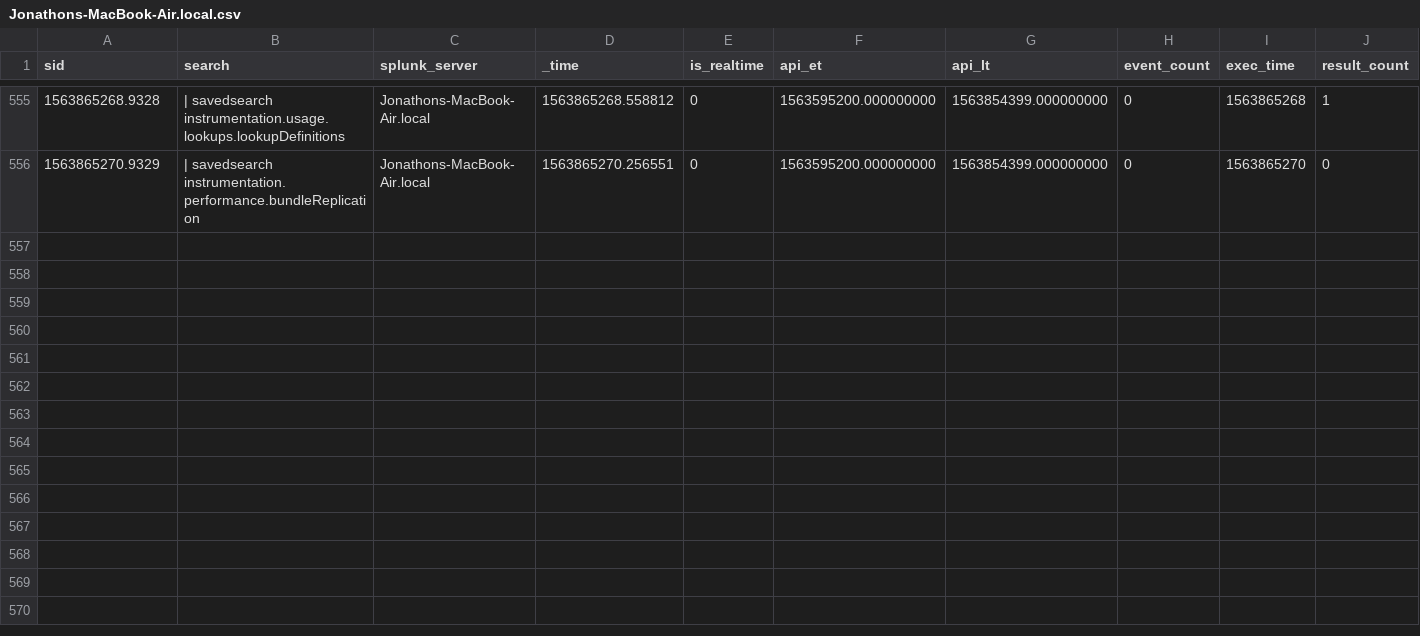
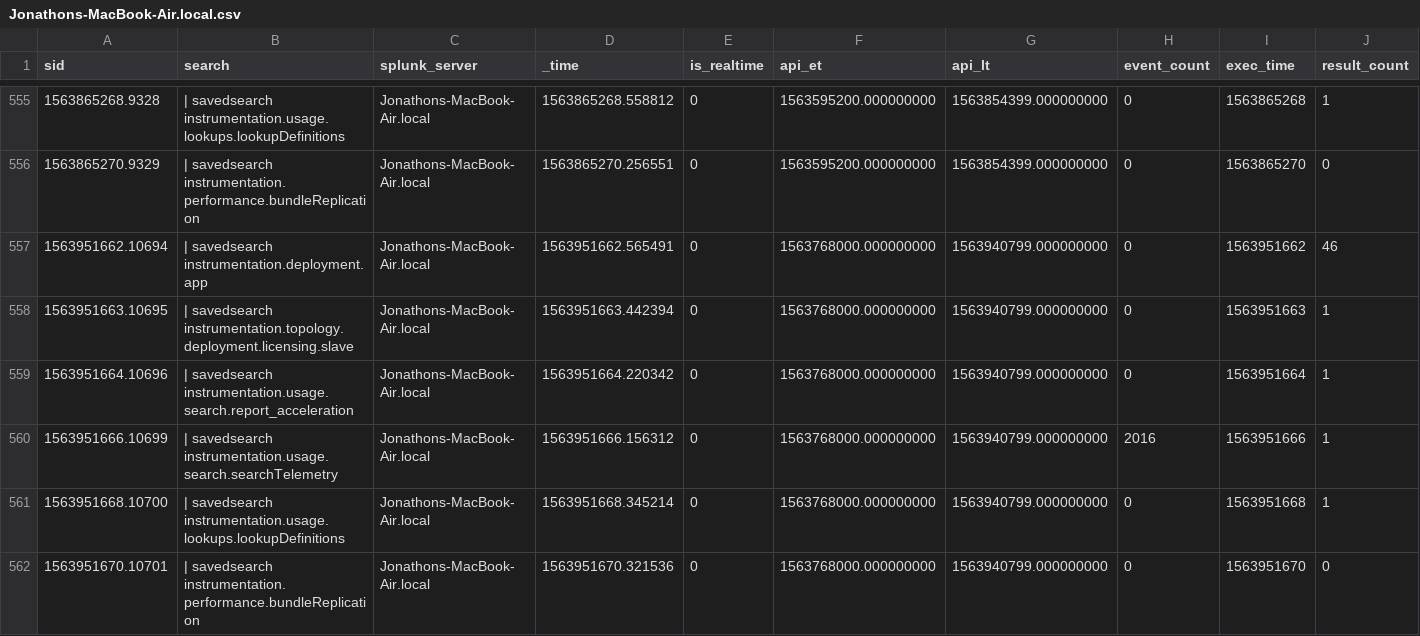
Before and after one commit to jljfoto/SplunkEtc, a CSV file: users/splunk-system-user/splunk_instrumentation/history/Jonathons-MacBook-Air.local.csv, drawn as a sheet; only a part is shown, gaps mark what is left out; rows hold the shown columns only; the diff names each change by its address in the sheet, - before the commit and + after, or states it on an @@ line.

Commit message:
Automated backup of mb-air /home/splunk/etc - 2019-07-24 05:00:18

```diff
--- a/users/splunk-system-user/splunk_instrumentation/history/Jonathons-MacBook-Air.local.csv
+++ b/users/splunk-system-user/splunk_instrumentation/history/Jonathons-MacBook-Air.local.csv
+row 557: 1563951662.10694 | | savedsearch instrumentation.deployment.app | Jonathons-MacBook-Air.local | 1563951662.565491 | 0 | 1563768000.000000000 | 1563940799.000000000 | 0 | 1563951662 | 46
+row 558: 1563951663.10695 | | savedsearch instrumentation.topology.deployment.licensing.slave | Jonathons-MacBook-Air.local | 1563951663.442394 | 0 | 1563768000.000000000 | 1563940799.000000000 | 0 | 1563951663 | 1
+row 559: 1563951664.10696 | | savedsearch instrumentation.usage.search.report_acceleration | Jonathons-MacBook-Air.local | 1563951664.220342 | 0 | 1563768000.000000000 | 1563940799.000000000 | 0 | 1563951664 | 1
+row 560: 1563951666.10699 | | savedsearch instrumentation.usage.search.searchTelemetry | Jonathons-MacBook-Air.local | 1563951666.156312 | 0 | 1563768000.000000000 | 1563940799.000000000 | 2016 | 1563951666 | 1
+row 561: 1563951668.10700 | | savedsearch instrumentation.usage.lookups.lookupDefinitions | Jonathons-MacBook-Air.local | 1563951668.345214 | 0 | 1563768000.000000000 | 1563940799.000000000 | 0 | 1563951668 | 1
+row 562: 1563951670.10701 | | savedsearch instrumentation.performance.bundleReplication | Jonathons-MacBook-Air.local | 1563951670.321536 | 0 | 1563768000.000000000 | 1563940799.000000000 | 0 | 1563951670 | 0
```
Also changed, not shown: users/splunk-system-user/splunk_archiver/history/Jonathons-MacBook-Air.local.csv, 2 other files.
